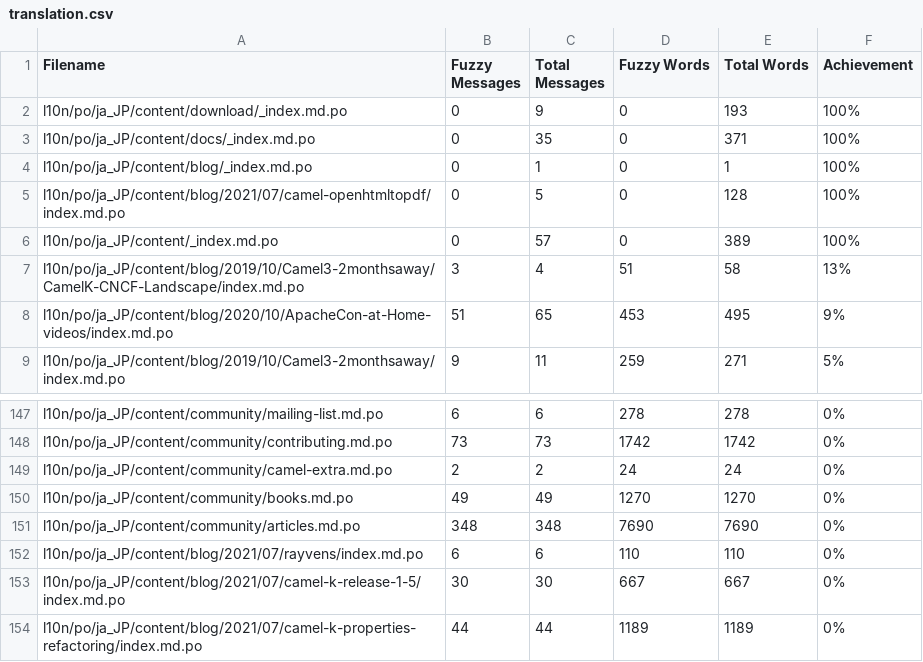
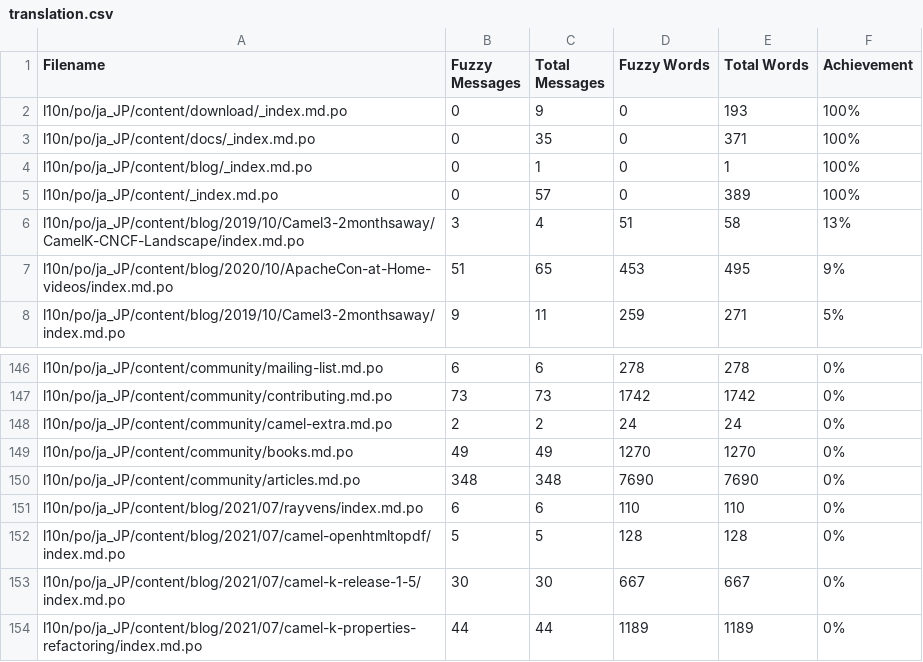
Before and after one commit to jcug-oss/camel-ja, a CSV file: l10n/stats/translation.csv, drawn as a sheet; only a part is shown, gaps mark what is left out.

```diff
--- a/l10n/stats/translation.csv
+++ b/l10n/stats/translation.csv
@@ -4,3 +4,2 @@ l10n/po/ja_JP/content/docs/_index.md.po, 0, 35, 0, 371 ,100%
 l10n/po/ja_JP/content/blog/_index.md.po, 0, 1, 0, 1 ,100%
-l10n/po/ja_JP/content/blog/2021/07/camel-openhtmltopdf/index.md.po, 0, 5, 0, 128 ,100%
 l10n/po/ja_JP/content/_index.md.po, 0, 57, 0, 389 ,100%
@@ -152,2 +151,3 @@ l10n/po/ja_JP/content/community/articles.md.po, 348, 348, 7690, 7690 ,0%
 l10n/po/ja_JP/content/blog/2021/07/rayvens/index.md.po, 6, 6, 110, 110 ,0%
+l10n/po/ja_JP/content/blog/2021/07/camel-openhtmltopdf/index.md.po, 5, 5, 128, 128 ,0%
 l10n/po/ja_JP/content/blog/2021/07/camel-k-release-1-5/index.md.po, 30, 30, 667, 667 ,0%
```
